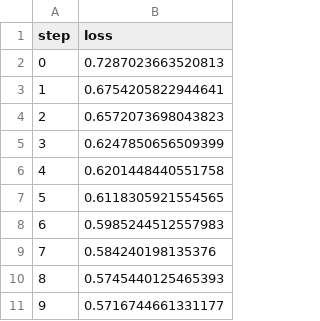
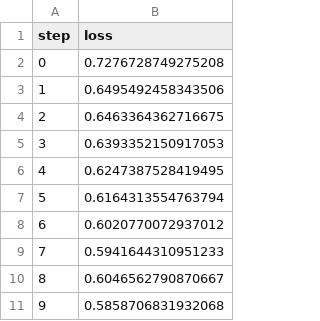
Before and after one commit to AndersonSheep/MLOPS2, a TSV file: dvclive/plots/metrics/train/loss.tsv, drawn as a sheet.

```diff
--- a/dvclive/plots/metrics/train/loss.tsv
+++ b/dvclive/plots/metrics/train/loss.tsv
@@ -1,11 +1,11 @@
 step	loss
-0	0.7287023663520813
-1	0.6754205822944641
-2	0.6572073698043823
-3	0.6247850656509399
-4	0.6201448440551758
-5	0.6118305921554565
-6	0.5985244512557983
-7	0.584240198135376
-8	0.5745440125465393
-9	0.5716744661331177
+0	0.7276728749275208
+1	0.6495492458343506
+2	0.6463364362716675
+3	0.6393352150917053
+4	0.6247387528419495
+5	0.6164313554763794
+6	0.6020770072937012
+7	0.5941644310951233
+8	0.6046562790870667
+9	0.5858706831932068
```
Also changed, not shown: dvclive/plots/metrics/eval/accuracy.tsv, dvclive/plots/metrics/eval/loss.tsv, 8 other files.
